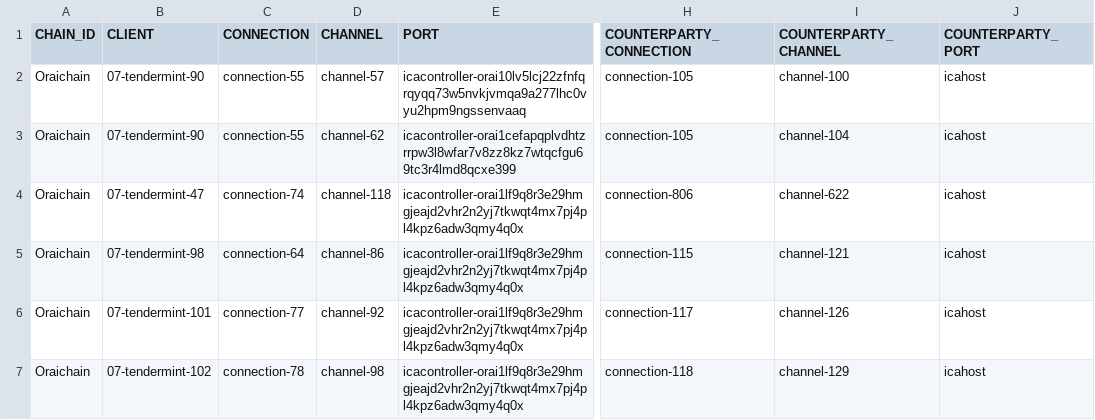
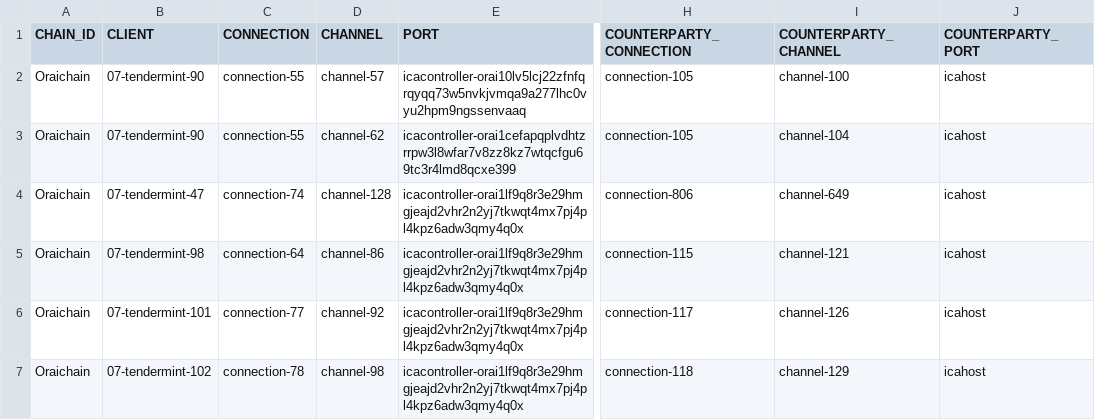
Before and after one commit to clemensgg/ibc-tables, a CSV file: oraichain/ibc_table.csv, drawn as a sheet; only a part is shown, gaps mark what is left out; the diff covers the shown part only; the diff names each change by its address in the sheet, - before the commit and + after, or states it on an @@ line.

```diff
--- a/oraichain/ibc_table.csv
+++ b/oraichain/ibc_table.csv
-D4 (CHANNEL): channel-118
+D4 (CHANNEL): channel-128
-I4 (COUNTERPARTY_CHANNEL): channel-622
+I4 (COUNTERPARTY_CHANNEL): channel-649
```
Also changed, not shown: 2 added rows and 2 edited cells elsewhere in this file.
